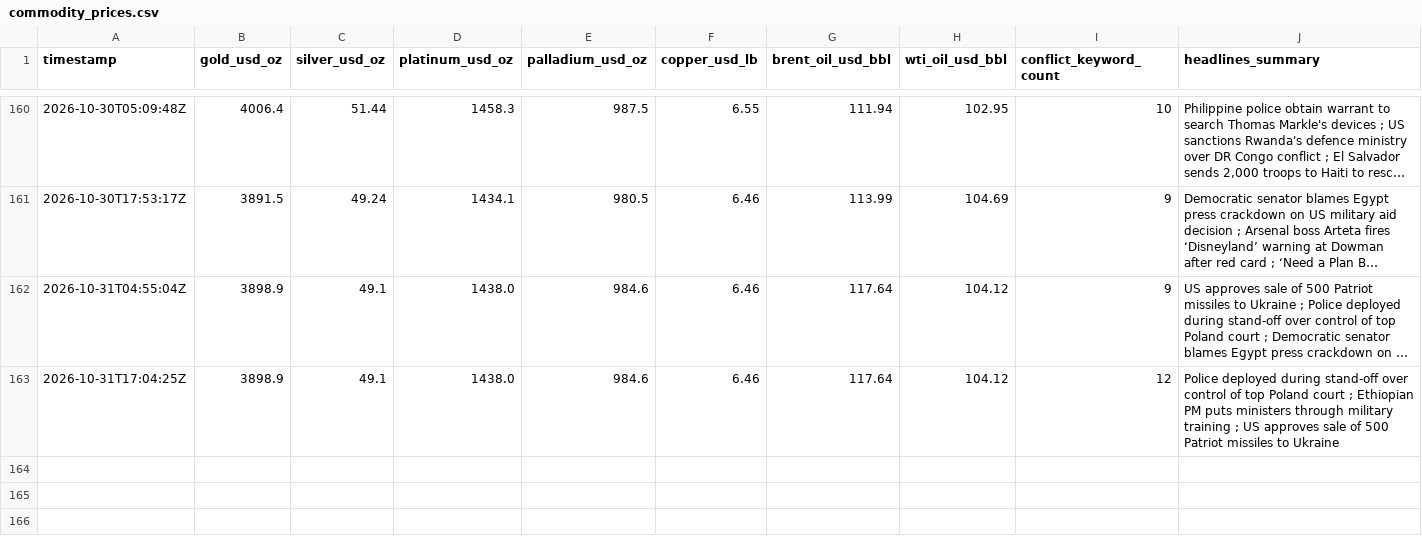
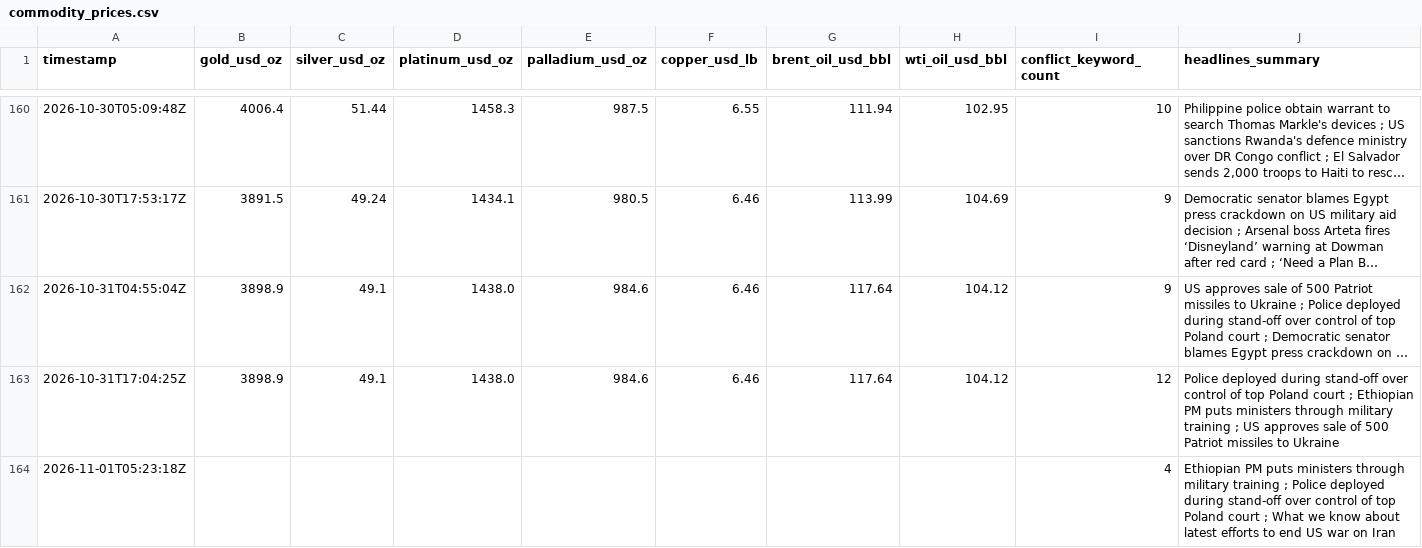
Before and after one commit to vulevu228/MacroConflictTracker, a CSV file: commodity_prices.csv, drawn as a sheet; only a part is shown, gaps mark what is left out; long unchanged cells end in …; the diff names each change by its address in the sheet, - before the commit and + after, or states it on an @@ line.

```diff
--- a/commodity_prices.csv
+++ b/commodity_prices.csv
+row 164: 2026-11-01T05:23:18Z |  |  |  |  |  |  |  | 4 | Ethiopian PM puts ministers through military training ; Police deployed during stand-off over control of top Poland court ; What we know about latest efforts to end US war on Iran
```
